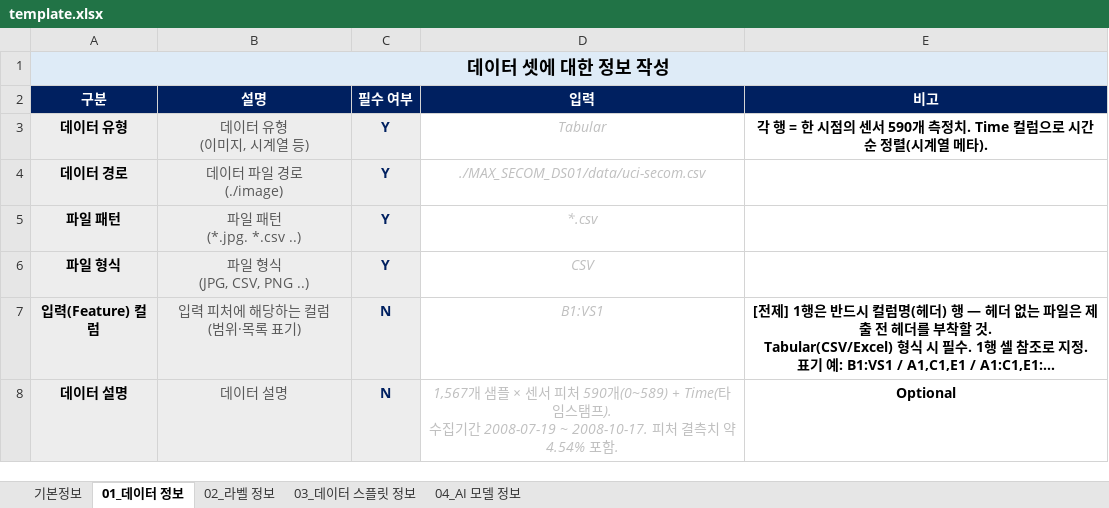
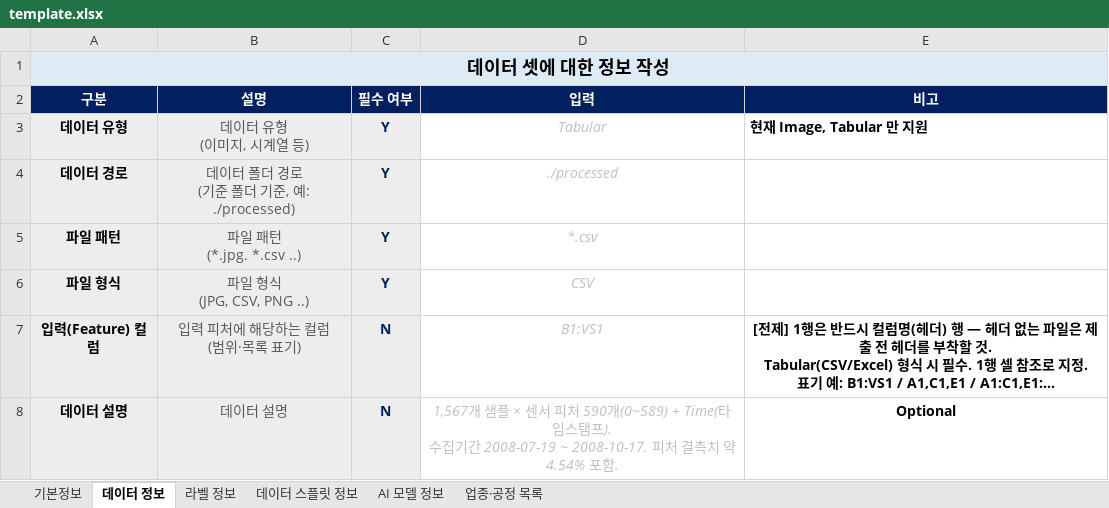
Before and after one commit to max-alliance/max-data, an Excel workbook: Metadata_Validator/template.xlsx, sheet 데이터 정보, drawn as a sheet; long unchanged cells end in …; values as stored, in another font and other column widths than the file's, no borders; ↵ is a line break in a cell; the diff names each change by its address in the sheet, - before the commit and + after, or states it on an @@ line.

```diff
--- a/Metadata_Validator/template.xlsx (sheet 데이터 정보)
+++ b/Metadata_Validator/template.xlsx (sheet 데이터 정보)
-sheet tab: 01_데이터 정보
+sheet tab: 데이터 정보
-sheet tab: 02_라벨 정보
+sheet tab: 라벨 정보
-sheet tab: 03_데이터 스플릿 정보
+sheet tab: 데이터 스플릿 정보
-sheet tab: 04_AI 모델 정보
+sheet tab: AI 모델 정보
+sheet tab: 업종·공정 목록
-E3 (비고): 각 행 = 한 시점의 센서 590개 측정치. Time 컬럼으로 시간순 정렬(시계열 메타).
+E3 (비고): 현재 Image, Tabular 만 지원
-E3 alignment: center
+E3 alignment: left
-B4 (설명): 데이터 파일 경로 ↵ (./image)
+B4 (설명): 데이터 폴더 경로 ↵ (기준 폴더 기준, 예: ./processed)
-D4 (입력): ./MAX_SECOM_DS01/data/uci-secom.csv
+D4 (입력): ./processed
```
Also changed, not shown: sheet 기본정보, sheet 라벨 정보, sheet 데이터 스플릿 정보, sheet AI 모델 정보, 44 other files.
